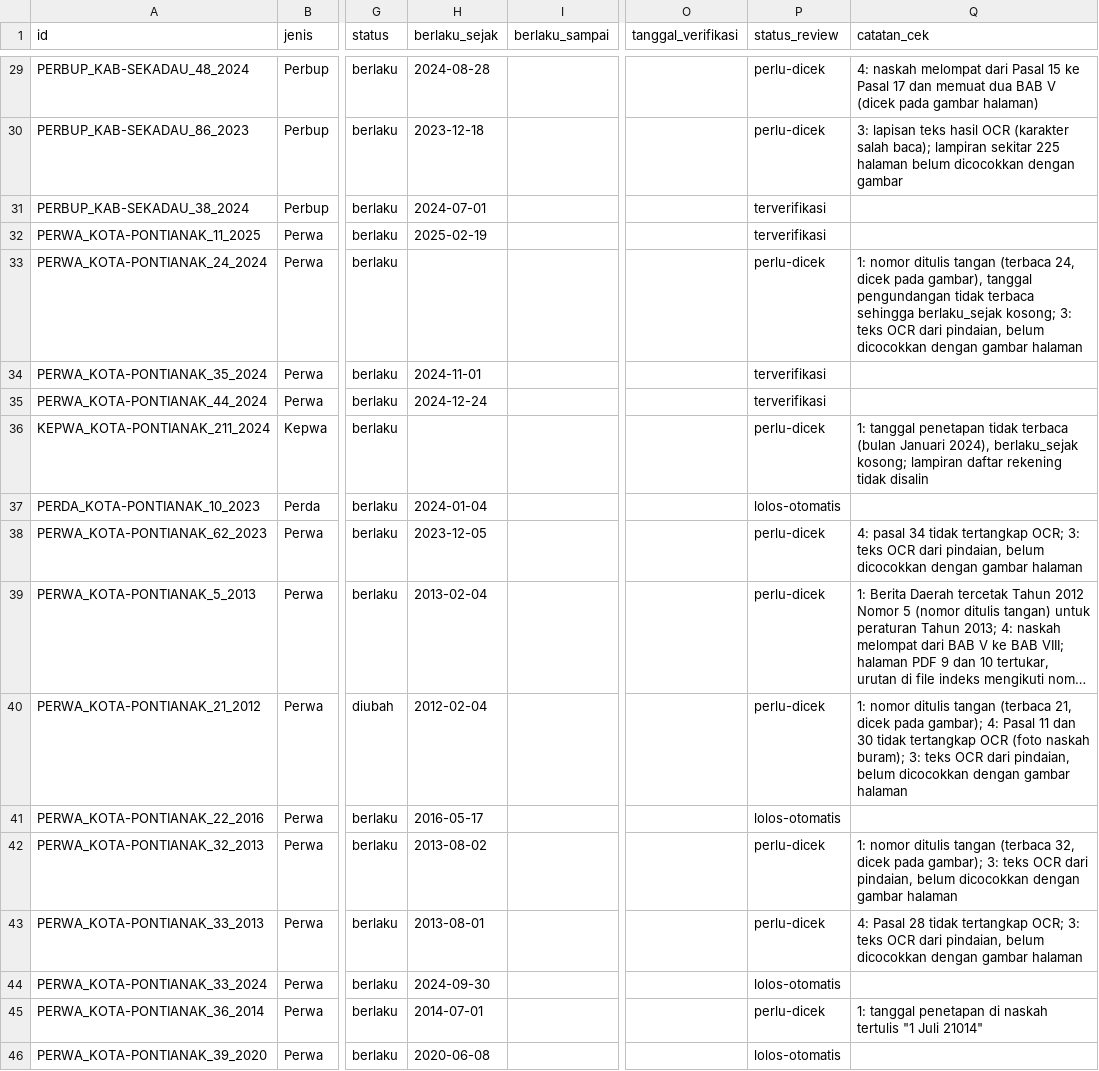
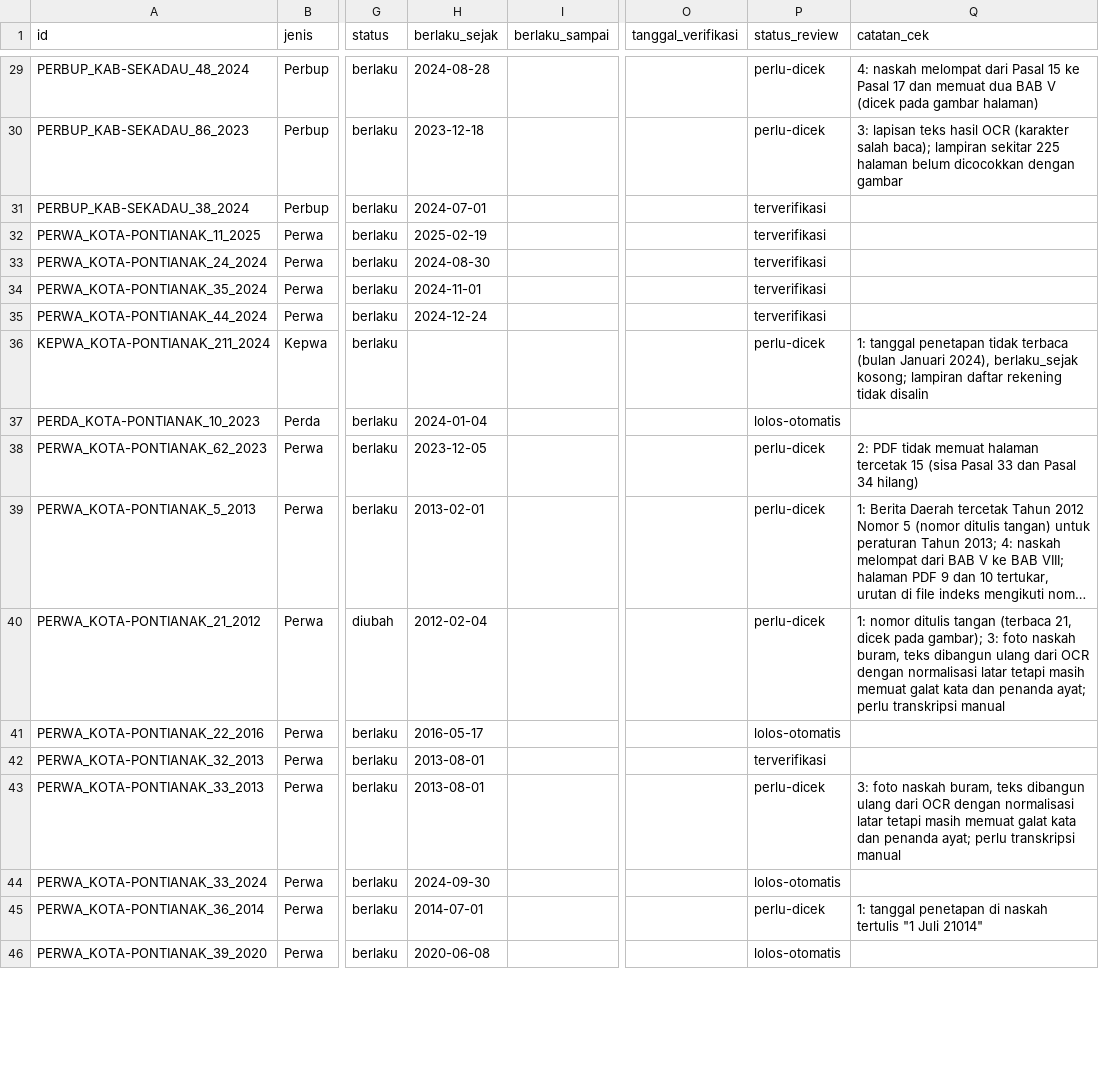
Before and after one commit to primaditra/korpus-daerah, a CSV file: katalog.csv, drawn as a sheet; only a part is shown, gaps mark what is left out; long unchanged cells end in …; the diff covers the shown part only; the diff names each change by its address in the sheet, - before the commit and + after, or states it on an @@ line.

```diff
--- a/katalog.csv
+++ b/katalog.csv
-H33 (berlaku_sejak): (empty)
+H33 (berlaku_sejak): 2024-08-30
-P33 (status_review): perlu-dicek
+P33 (status_review): terverifikasi
-Q33 (catatan_cek): 1: nomor ditulis tangan (terbaca 24, dicek pada gambar), tanggal pengundangan tidak terbaca sehingga berlaku_sejak kosong; 3: teks OCR dari pindaian, belum dicocokkan dengan gambar halaman
+Q33 (catatan_cek): (empty)
-Q38 (catatan_cek): 4: pasal 34 tidak tertangkap OCR; 3: teks OCR dari pindaian, belum dicocokkan dengan gambar halaman
+Q38 (catatan_cek): 2: PDF tidak memuat halaman tercetak 15 (sisa Pasal 33 dan Pasal 34 hilang)
-H39 (berlaku_sejak): 2013-02-04
+H39 (berlaku_sejak): 2013-02-01
-Q40 (catatan_cek): …pada gambar); 4: Pasal 11 dan 30 tidak tertangkap OCR (foto naskah buram); 3: teks OCR dari pindaian, belum dicocokkan dengan gambar halaman
+Q40 (catatan_cek): …pada gambar); 3: foto naskah buram, teks dibangun ulang dari OCR dengan normalisasi latar tetapi masih memuat galat kata dan penanda ayat; perlu transkripsi manual
-H42 (berlaku_sejak): 2013-08-02
+H42 (berlaku_sejak): 2013-08-01
-P42 (status_review): perlu-dicek
+P42 (status_review): terverifikasi
-Q42 (catatan_cek): 1: nomor ditulis tangan (terbaca 32, dicek pada gambar); 3: teks OCR dari pindaian, belum dicocokkan dengan gambar halaman
+Q42 (catatan_cek): (empty)
-Q43 (catatan_cek): 4: Pasal 28 tidak tertangkap OCR; 3: teks OCR dari pindaian, belum dicocokkan dengan gambar halaman
+Q43 (catatan_cek): 3: foto naskah buram, teks dibangun ulang dari OCR dengan normalisasi latar tetapi masih memuat galat kata dan penanda ayat; perlu transkripsi manual
```
Also changed, not shown: 11 edited cells elsewhere in this file, 14 other files.
